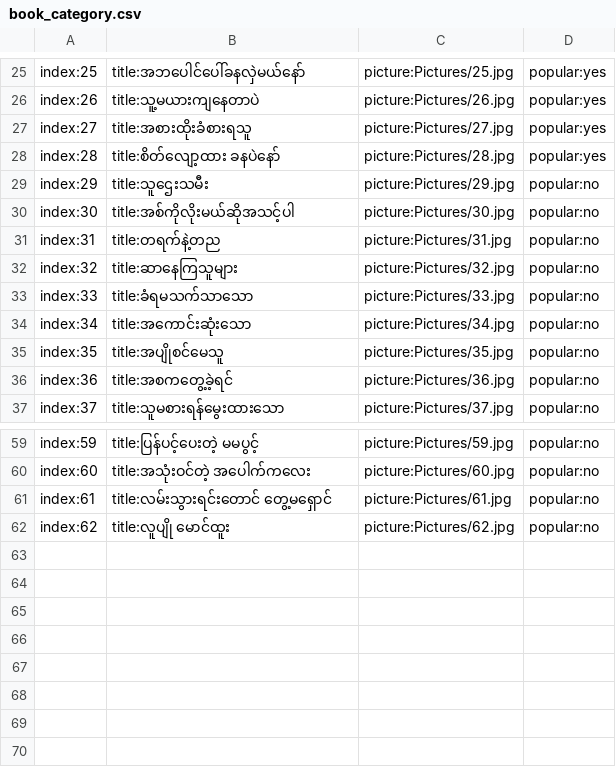
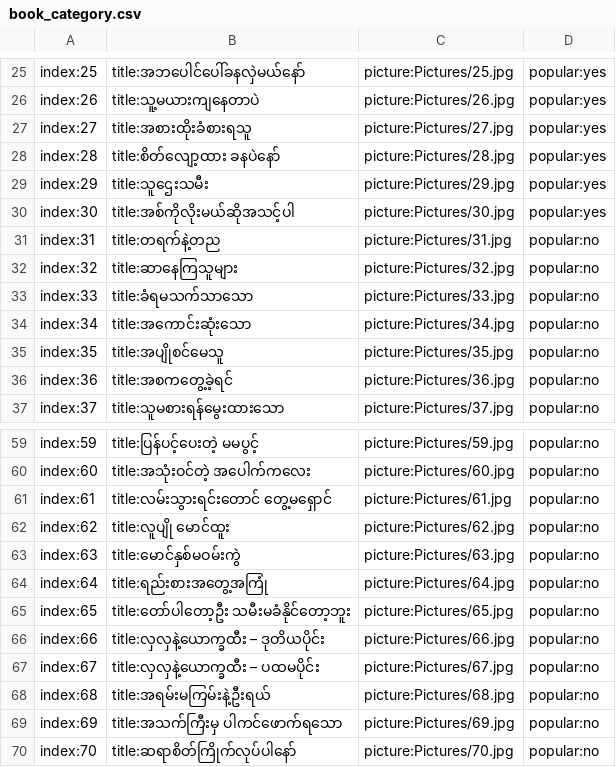
Before and after one commit to ghnaruto/book_paradise, a CSV file: book_category.csv, drawn as a sheet; only a part is shown, gaps mark what is left out.

Commit message:
Update book_category.csv

```diff
--- a/book_category.csv
+++ b/book_category.csv
@@ -28,4 +28,4 @@ index:27,title:အစားထိုးခံစားရသူ,picture:Pictures
 index:28,title:စိတ်လျော့ထား ခနပဲနော်,picture:Pictures/28.jpg,popular:yes
-index:29,title:သူဌေးသမီး,picture:Pictures/29.jpg,popular:no
-index:30,title:အစ်ကိုလိုးမယ်ဆိုအသင့်ပါ,picture:Pictures/30.jpg,popular:no
+index:29,title:သူဌေးသမီး,picture:Pictures/29.jpg,popular:yes
+index:30,title:အစ်ကိုလိုးမယ်ဆိုအသင့်ပါ,picture:Pictures/30.jpg,popular:yes
 index:31,title:တရက်နဲ့တည,picture:Pictures/31.jpg,popular:no
@@ -62 +62,9 @@ index:61,title:လမ်းသွားရင်းတောင် တွေ့
 index:62,title:လူပျို မောင်ထူး,picture:Pictures/62.jpg,popular:no
+index:63,title:မောင်နှစ်မဝမ်းကွဲ,picture:Pictures/63.jpg,popular:no
+index:64,title:ရည်းစားအတွေ့အကြုံ,picture:Pictures/64.jpg,popular:no
+index:65,title:တော်ပါတော့ဦး သမီးမခံနိုင်တော့ဘူး,picture:Pictures/65.jpg,popular:no
+index:66,title:လှလှနဲ့ယောက္ခထီး – ဒုတိယပိုင်း,picture:Pictures/66.jpg,popular:no
+index:67,title:လှလှနဲ့ယောက္ခထီး – ပထမပိုင်း,picture:Pictures/67.jpg,popular:no
+index:68,title:အရမ်းမကြမ်းနဲ့ဦးရယ်,picture:Pictures/68.jpg,popular:no
+index:69,title:အသက်ကြီးမှ ပါကင်ဖောက်ရသော,picture:Pictures/69.jpg,popular:no
+index:70,title:ဆရာစိတ်ကြိုက်လုပ်ပါနော်,picture:Pictures/70.jpg,popular:no
```
